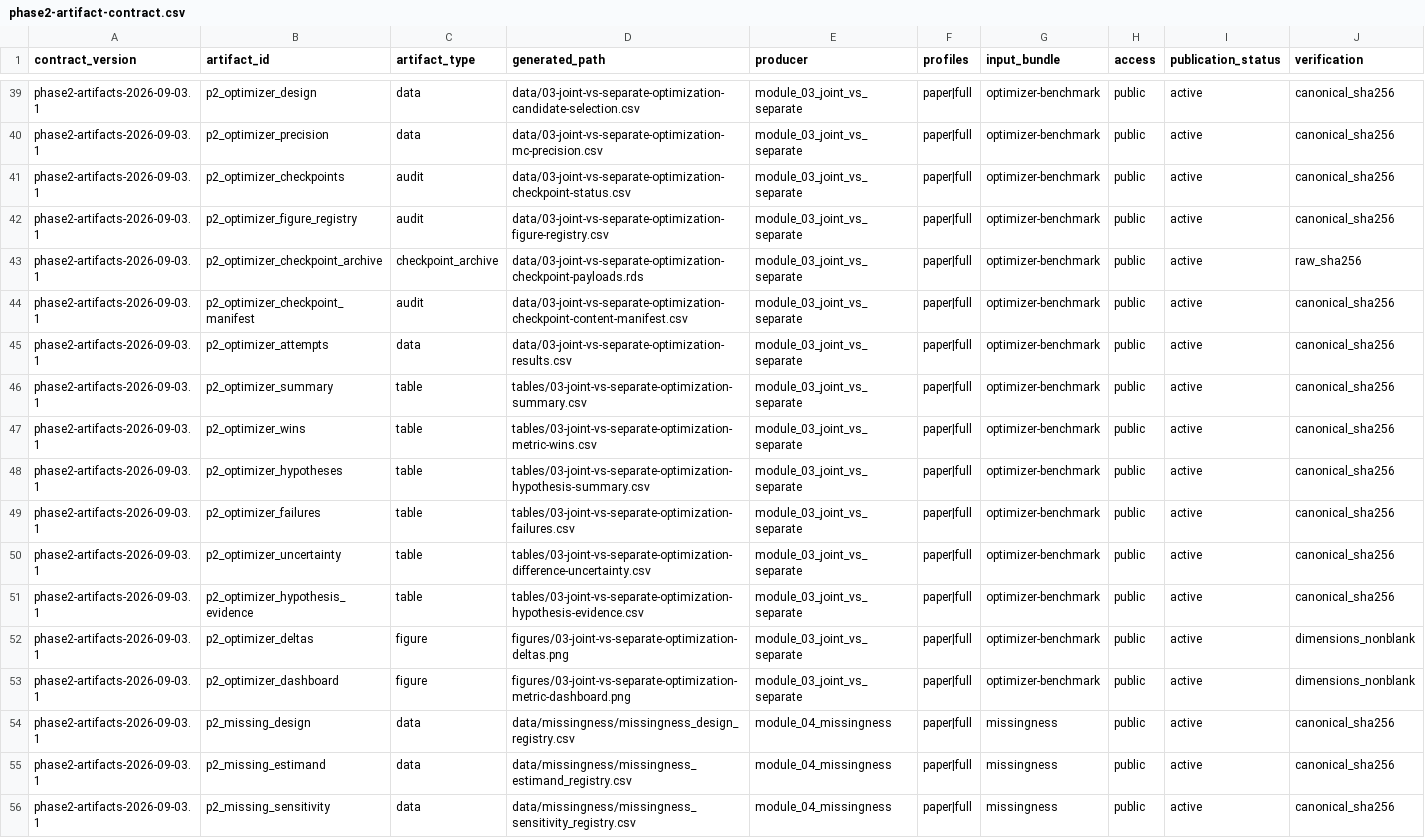
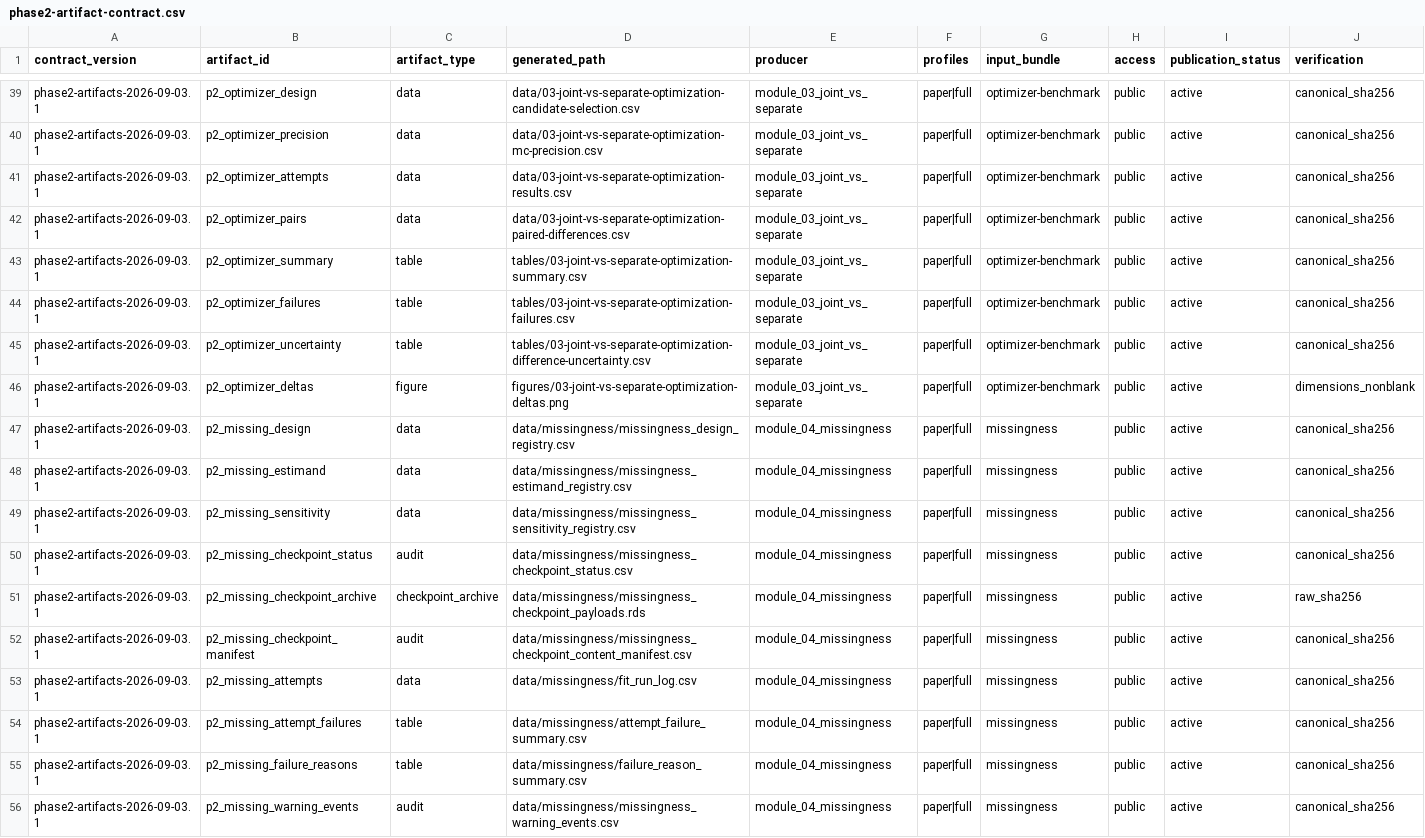
Before and after one commit to ahibbert/gamlss.longitudinal, a CSV file: paper/phase2-artifact-contract.csv, drawn as a sheet; only a part is shown, gaps mark what is left out; the shorter side is filled out with more unchanged rows; removed rows and columns are numbered as before the commit, all else as after; the diff names each change by its address in the sheet, - before the commit and + after, or states it on an @@ line.

Commit message:
Add lean supplementary optimizer evidence layer

```diff
--- a/paper/phase2-artifact-contract.csv
+++ b/paper/phase2-artifact-contract.csv
-row 41: phase2-artifacts-2026-09-03.1 | p2_optimizer_checkpoints | audit | data/03-joint-vs-separate-optimization-checkpoint-status.csv | module_03_joint_vs_separate | paper|full | optimizer-benchmark | public | active | canonical_sha256
-row 42: phase2-artifacts-2026-09-03.1 | p2_optimizer_figure_registry | audit | data/03-joint-vs-separate-optimization-figure-registry.csv | module_03_joint_vs_separate | paper|full | optimizer-benchmark | public | active | canonical_sha256
-row 43: phase2-artifacts-2026-09-03.1 | p2_optimizer_checkpoint_archive | checkpoint_archive | data/03-joint-vs-separate-optimization-checkpoint-payloads.rds | module_03_joint_vs_separate | paper|full | optimizer-benchmark | public | active | raw_sha256
-row 44: phase2-artifacts-2026-09-03.1 | p2_optimizer_checkpoint_manifest | audit | data/03-joint-vs-separate-optimization-checkpoint-content-manifest.csv | module_03_joint_vs_separate | paper|full | optimizer-benchmark | public | active | canonical_sha256
+row 42: phase2-artifacts-2026-09-03.1 | p2_optimizer_pairs | data | data/03-joint-vs-separate-optimization-paired-differences.csv | module_03_joint_vs_separate | paper|full | optimizer-benchmark | public | active | canonical_sha256
-row 47: phase2-artifacts-2026-09-03.1 | p2_optimizer_wins | table | tables/03-joint-vs-separate-optimization-metric-wins.csv | module_03_joint_vs_separate | paper|full | optimizer-benchmark | public | active | canonical_sha256
-row 48: phase2-artifacts-2026-09-03.1 | p2_optimizer_hypotheses | table | tables/03-joint-vs-separate-optimization-hypothesis-summary.csv | module_03_joint_vs_separate | paper|full | optimizer-benchmark | public | active | canonical_sha256
-row 51: phase2-artifacts-2026-09-03.1 | p2_optimizer_hypothesis_evidence | table | tables/03-joint-vs-separate-optimization-hypothesis-evidence.csv | module_03_joint_vs_separate | paper|full | optimizer-benchmark | public | active | canonical_sha256
-row 53: phase2-artifacts-2026-09-03.1 | p2_optimizer_dashboard | figure | figures/03-joint-vs-separate-optimization-metric-dashboard.png | module_03_joint_vs_separate | paper|full | optimizer-benchmark | public | active | dimensions_nonblank
```
Also changed, not shown: paper/phase2-claims.csv, paper/phase2-design-contract.csv, 16 other files.
